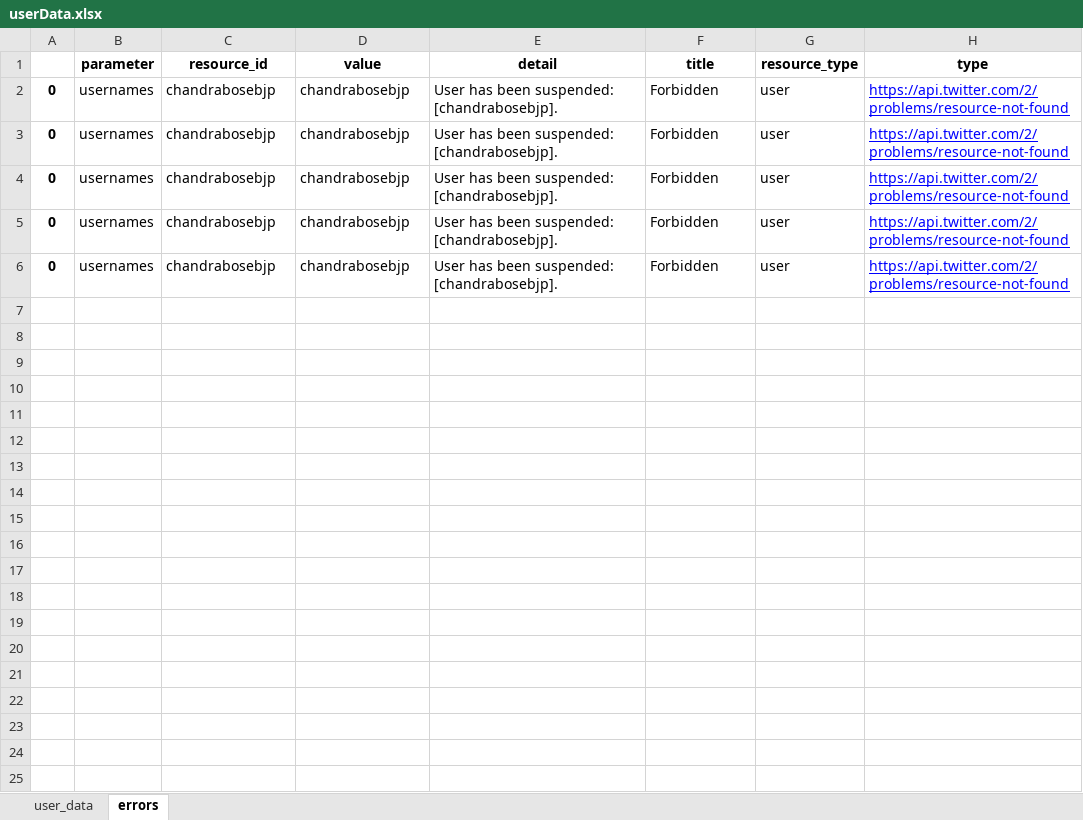
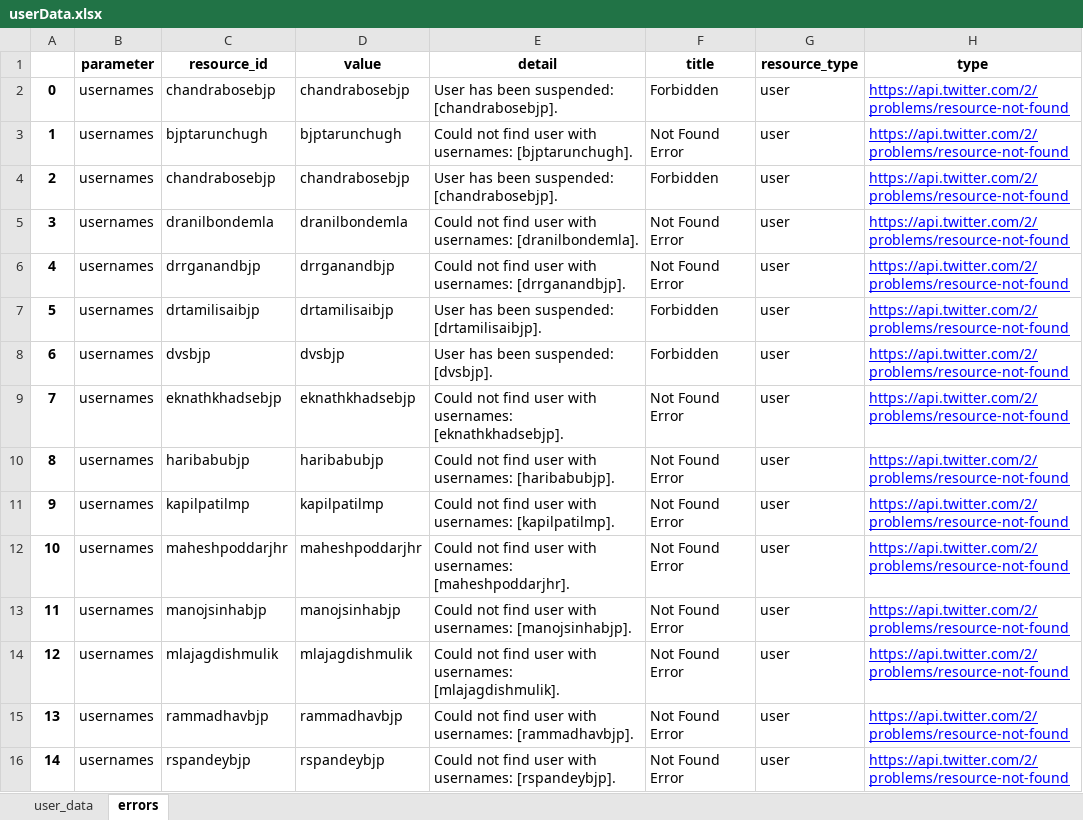
Before and after one commit to abhiram144/Copy-Pasta-Analysis, an Excel workbook: userData.xlsx, sheet errors, drawn as a sheet; values as stored, in another font and other column widths than the file's, no borders; addresses are those after the commit; the diff names each change by its address in the sheet, - before the commit and + after, or states it on an @@ line.

Commit message:
Started tweet scraping from users

```diff
--- a/userData.xlsx (sheet errors)
+++ b/userData.xlsx (sheet errors)
+row 3: 1 | usernames | bjptarunchugh | bjptarunchugh | Could not find user with usernames: [bjptarunchugh]. | Not Found Error | user | https://api.twitter.com/2/problems/resource-not-found
-A4: 0
+A4: 2
+row 5: 3 | usernames | dranilbondemla | dranilbondemla | Could not find user with usernames: [dranilbondemla]. | Not Found Error | user | https://api.twitter.com/2/problems/resource-not-found
+row 6: 4 | usernames | drrganandbjp | drrganandbjp | Could not find user with usernames: [drrganandbjp]. | Not Found Error | user | https://api.twitter.com/2/problems/resource-not-found
-A7: 0
+A7: 5
-C7 (resource_id): chandrabosebjp
+C7 (resource_id): drtamilisaibjp
-D7 (value): chandrabosebjp
+D7 (value): drtamilisaibjp
-E7 (detail): User has been suspended: [chandrabosebjp].
+E7 (detail): User has been suspended: [drtamilisaibjp].
-A8: 0
+A8: 6
-C8 (resource_id): chandrabosebjp
+C8 (resource_id): dvsbjp
-D8 (value): chandrabosebjp
+D8 (value): dvsbjp
-E8 (detail): User has been suspended: [chandrabosebjp].
+E8 (detail): User has been suspended: [dvsbjp].
+row 9: 7 | usernames | eknathkhadsebjp | eknathkhadsebjp | Could not find user with usernames: [eknathkhadsebjp]. | Not Found Error | user | https://api.twitter.com/2/problems/resource-not-found
+row 10: 8 | usernames | haribabubjp | haribabubjp | Could not find user with usernames: [haribabubjp]. | Not Found Error | user | https://api.twitter.com/2/problems/resource-not-found
+row 11: 9 | usernames | kapilpatilmp | kapilpatilmp | Could not find user with usernames: [kapilpatilmp]. | Not Found Error | user | https://api.twitter.com/2/problems/resource-not-found
+row 12: 10 | usernames | maheshpoddarjhr | maheshpoddarjhr | Could not find user with usernames: [maheshpoddarjhr]. | Not Found Error | user | https://api.twitter.com/2/problems/resource-not-found
+row 13: 11 | usernames | manojsinhabjp | manojsinhabjp | Could not find user with usernames: [manojsinhabjp]. | Not Found Error | user | https://api.twitter.com/2/problems/resource-not-found
+row 14: 12 | usernames | mlajagdishmulik | mlajagdishmulik | Could not find user with usernames: [mlajagdishmulik]. | Not Found Error | user | https://api.twitter.com/2/problems/resource-not-found
+row 15: 13 | usernames | rammadhavbjp | rammadhavbjp | Could not find user with usernames: [rammadhavbjp]. | Not Found Error | user | https://api.twitter.com/2/problems/resource-not-found
-A16: 0
+A16: 14
-C16 (resource_id): chandrabosebjp
+C16 (resource_id): rspandeybjp
-D16 (value): chandrabosebjp
+D16 (value): rspandeybjp
-E16 (detail): User has been suspended: [chandrabosebjp].
+E16 (detail): Could not find user with usernames: [rspandeybjp].
-F16 (title): Forbidden
+F16 (title): Not Found Error
```
Also changed, not shown: sheet user_data, 4 other files.
